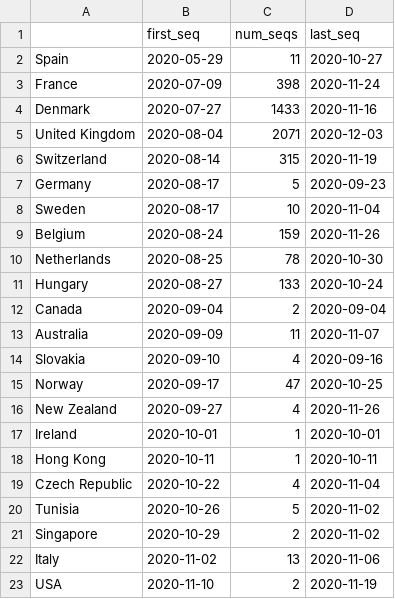
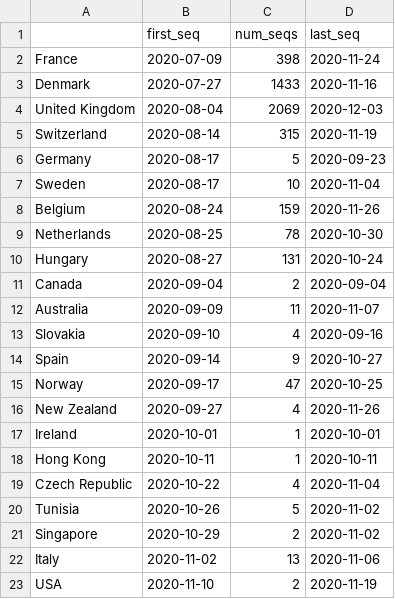
Before and after one commit to hodcroftlab/covariants, a TSV file: cluster_tables/20A.EU2_table.tsv, drawn as a sheet.

```diff
--- a/cluster_tables/20A.EU2_table.tsv
+++ b/cluster_tables/20A.EU2_table.tsv
@@ -1,6 +1,5 @@
 	first_seq	num_seqs	last_seq
-Spain	2020-05-29	11	2020-10-27
 France	2020-07-09	398	2020-11-24
 Denmark	2020-07-27	1433	2020-11-16
-United Kingdom	2020-08-04	2071	2020-12-03
+United Kingdom	2020-08-04	2069	2020-12-03
 Switzerland	2020-08-14	315	2020-11-19
@@ -10,3 +9,3 @@ Belgium	2020-08-24	159	2020-11-26
 Netherlands	2020-08-25	78	2020-10-30
-Hungary	2020-08-27	133	2020-10-24
+Hungary	2020-08-27	131	2020-10-24
 Canada	2020-09-04	2	2020-09-04
@@ -14,2 +13,3 @@ Australia	2020-09-09	11	2020-11-07
 Slovakia	2020-09-10	4	2020-09-16
+Spain	2020-09-14	9	2020-10-27
 Norway	2020-09-17	47	2020-10-25
```
Also changed, not shown: cluster_tables/20A.EU1_table.tsv, cluster_tables/S.A626S_table.tsv, 28 other files.
